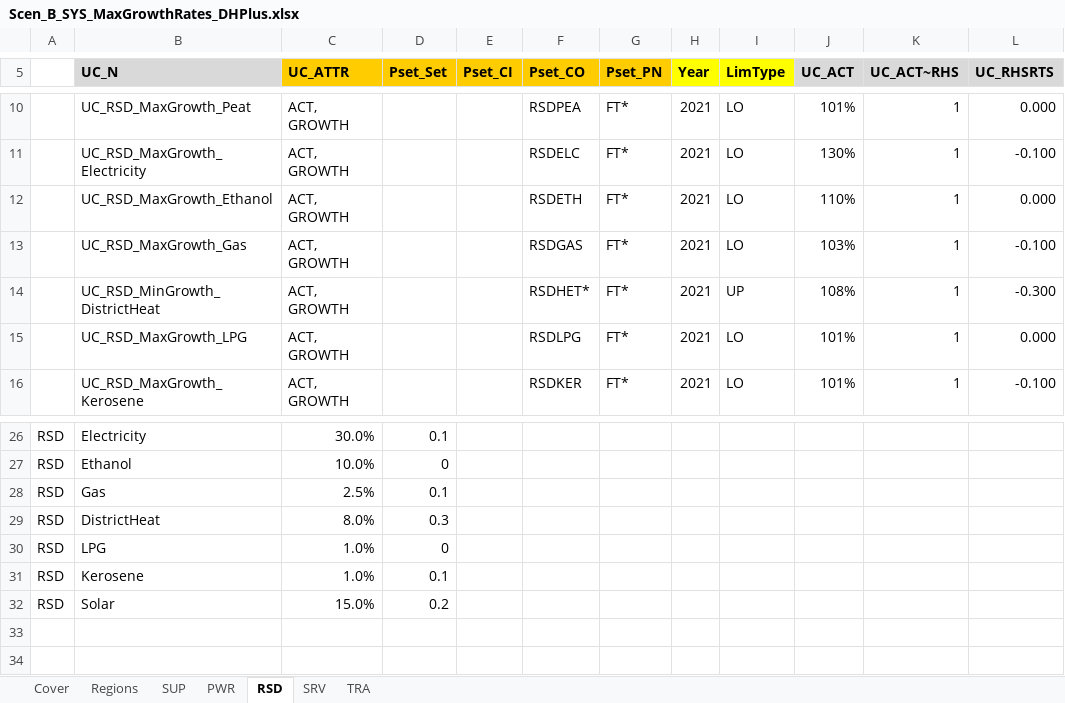
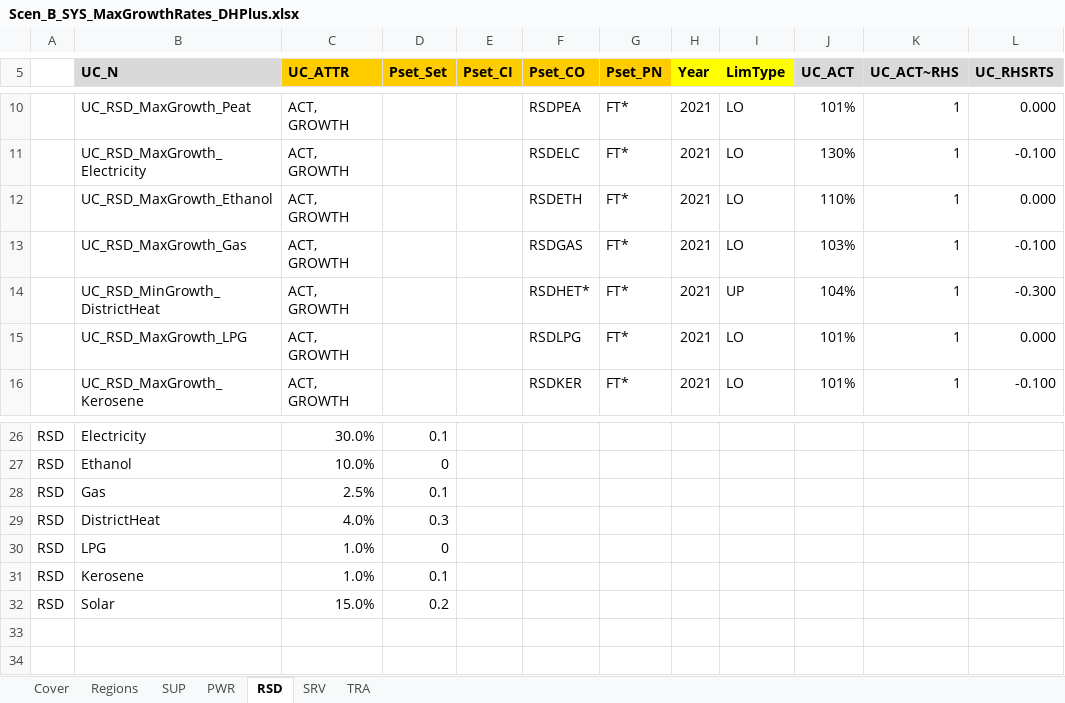
Before and after one commit to MaREI-EPMG/times-ireland-model, an Excel workbook: SuppXLS/Scen_B_SYS_MaxGrowthRates_DHPlus.xlsx, sheet RSD, drawn as a sheet; only a part is shown, gaps mark what is left out; values as stored, in another font and other column widths than the file's, no borders; the diff names each change by its address in the sheet, - before the commit and + after, or states it on an @@ line.

Commit message:
update

```diff
--- a/SuppXLS/Scen_B_SYS_MaxGrowthRates_DHPlus.xlsx (sheet RSD)
+++ b/SuppXLS/Scen_B_SYS_MaxGrowthRates_DHPlus.xlsx (sheet RSD)
-J14 (UC_ACT): 108%
+J14 (UC_ACT): 104%
-C29 (UC_ATTR): 8.0%
+C29 (UC_ATTR): 4.0%
```
